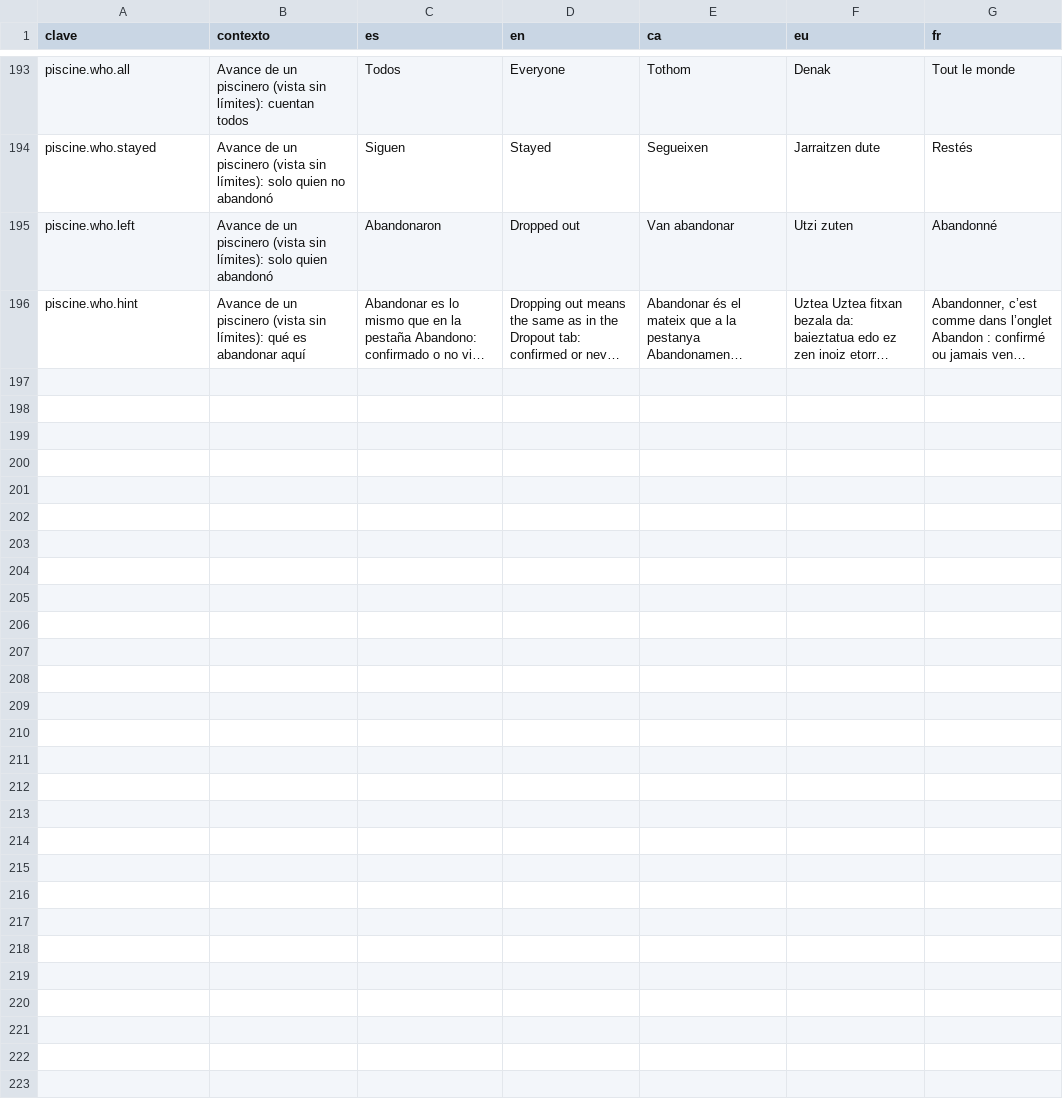
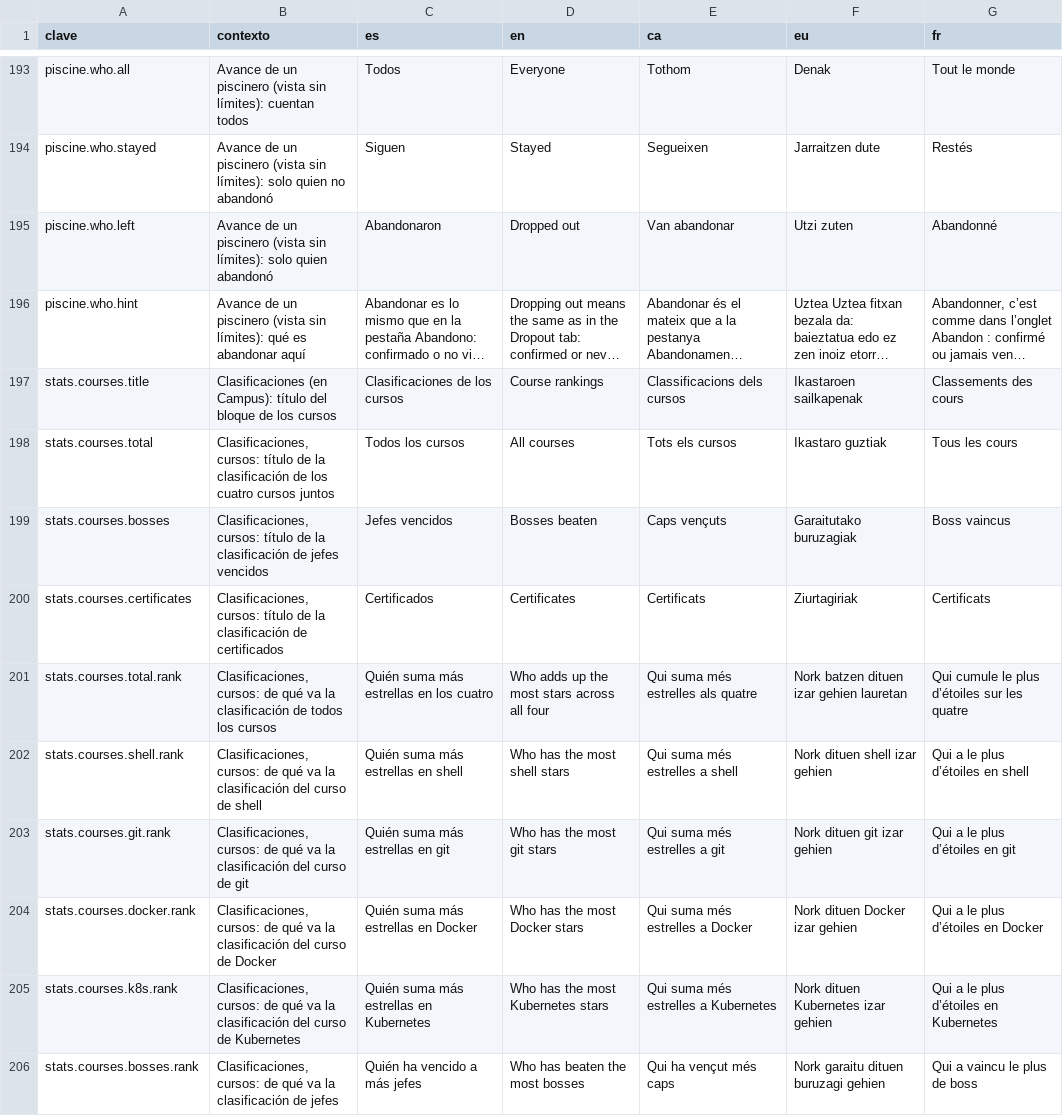
Before and after one commit to ALRO-GM/sanatorio-42, a CSV file: apps/web/src/shared/i18n/textos/estadisticas.csv, drawn as a sheet; only a part is shown, gaps mark what is left out; long unchanged cells end in …; the diff covers the shown part only; the diff names each change by its address in the sheet, - before the commit and + after, or states it on an @@ line.

```diff
--- a/apps/web/src/shared/i18n/textos/estadisticas.csv
+++ b/apps/web/src/shared/i18n/textos/estadisticas.csv
+row 197: stats.courses.title | Clasificaciones (en Campus): título del bloque de los cursos | Clasificaciones de los cursos | Course rankings | Classificacions dels cursos | Ikastaroen sailkapenak | Classements des cours
+row 198: stats.courses.total | Clasificaciones, cursos: título de la clasificación de los cuatro cursos juntos | Todos los cursos | All courses | Tots els cursos | Ikastaro guztiak | Tous les cours
+row 199: stats.courses.bosses | Clasificaciones, cursos: título de la clasificación de jefes vencidos | Jefes vencidos | Bosses beaten | Caps vençuts | Garaitutako buruzagiak | Boss vaincus
+row 200: stats.courses.certificates | Clasificaciones, cursos: título de la clasificación de certificados | Certificados | Certificates | Certificats | Ziurtagiriak | Certificats
+row 201: stats.courses.total.rank | Clasificaciones, cursos: de qué va la clasificación de todos los cursos | Quién suma más estrellas en los cuatro | Who adds up the most stars across all four | Qui suma més estrelles als quatre | Nork batzen dituen izar gehien lauretan | Qui cumule le plus d’étoiles sur les quatre
+row 202: stats.courses.shell.rank | Clasificaciones, cursos: de qué va la clasificación del curso de shell | Quién suma más estrellas en shell | Who has the most shell stars | Qui suma més estrelles a shell | Nork dituen shell izar gehien | Qui a le plus d’étoiles en shell
+row 203: stats.courses.git.rank | Clasificaciones, cursos: de qué va la clasificación del curso de git | Quién suma más estrellas en git | Who has the most git stars | Qui suma més estrelles a git | Nork dituen git izar gehien | Qui a le plus d’étoiles en git
+row 204: stats.courses.docker.rank | Clasificaciones, cursos: de qué va la clasificación del curso de Docker | Quién suma más estrellas en Docker | Who has the most Docker stars | Qui suma més estrelles a Docker | Nork dituen Docker izar gehien | Qui a le plus d’étoiles en Docker
+row 205: stats.courses.k8s.rank | Clasificaciones, cursos: de qué va la clasificación del curso de Kubernetes | Quién suma más estrellas en Kubernetes | Who has the most Kubernetes stars | Qui suma més estrelles a Kubernetes | Nork dituen Kubernetes izar gehien | Qui a le plus d’étoiles en Kubernetes
+row 206: stats.courses.bosses.rank | Clasificaciones, cursos: de qué va la clasificación de jefes | Quién ha vencido a más jefes | Who has beaten the most bosses | Qui ha vençut més caps | Nork garaitu dituen buruzagi gehien | Qui a vaincu le plus de boss
```
Also changed, not shown: 10 added rows elsewhere in this file, 36 other files.
